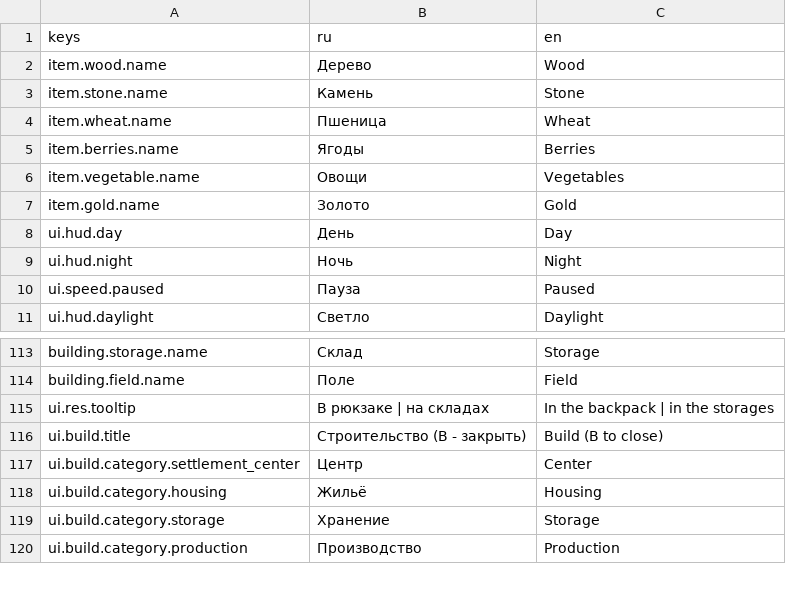
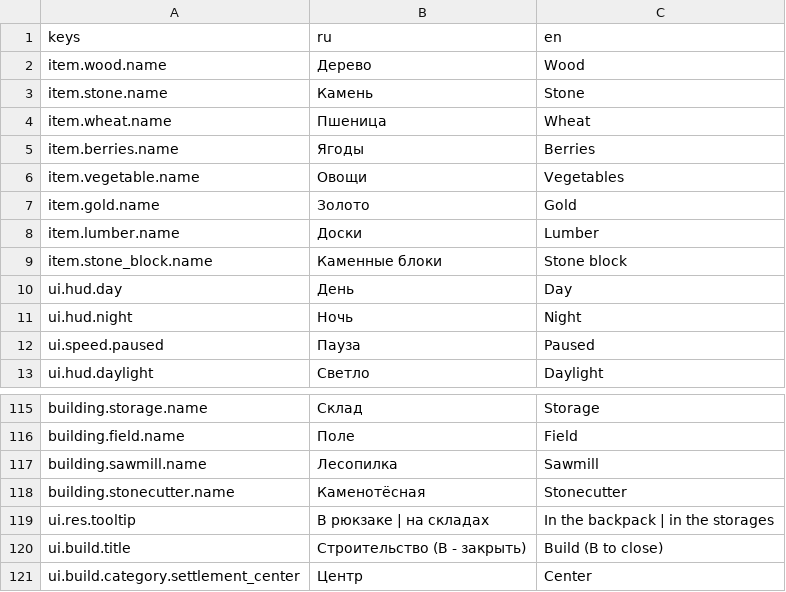
Before and after one commit to OlegYaro/game_mmor, a CSV file: locale/strings.csv, drawn as a sheet; only a part is shown, gaps mark what is left out; the shorter side is filled out with more unchanged rows.

```diff
--- a/locale/strings.csv
+++ b/locale/strings.csv
@@ -7,2 +7,4 @@ item.vegetable.name,Овощи,Vegetables
 item.gold.name,Золото,Gold
+item.lumber.name,Доски,Lumber
+item.stone_block.name,Каменные блоки,Stone block
 ui.hud.day,День,Day
@@ -114,2 +116,4 @@ building.storage.name,Склад,Storage
 building.field.name,Поле,Field
+building.sawmill.name,Лесопилка,Sawmill
+building.stonecutter.name,Каменотёсная,Stonecutter
 ui.res.tooltip,В рюкзаке | на складах,In the backpack | in the storages
```
Also changed, not shown: 26 other files.
